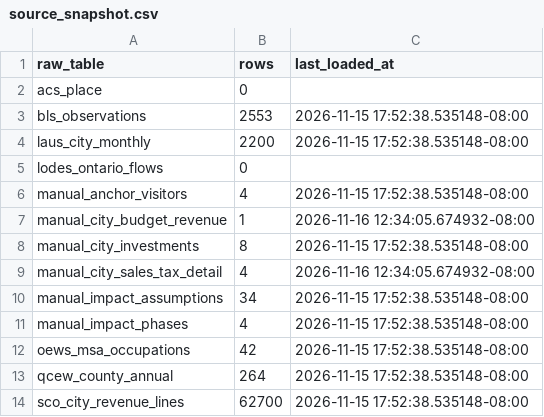
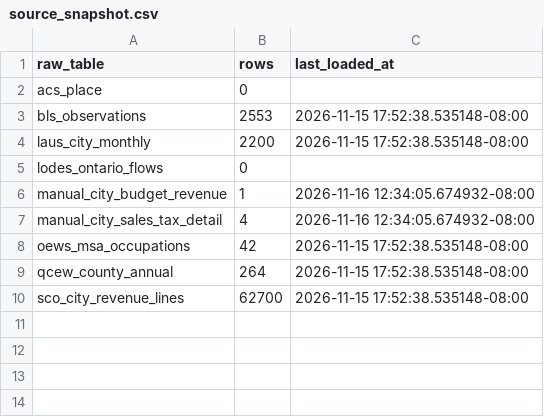
Before and after one commit to EmSchoof/sunstone-ontario-forecast, a CSV file: outputs/tables/source_snapshot.csv, drawn as a sheet.

```diff
--- a/outputs/tables/source_snapshot.csv
+++ b/outputs/tables/source_snapshot.csv
@@ -5,8 +5,4 @@ laus_city_monthly,2200,2026-11-15 17:52:38.535148-08:00
 lodes_ontario_flows,0,
-manual_anchor_visitors,4,2026-11-15 17:52:38.535148-08:00
 manual_city_budget_revenue,1,2026-11-16 12:34:05.674932-08:00
-manual_city_investments,8,2026-11-15 17:52:38.535148-08:00
 manual_city_sales_tax_detail,4,2026-11-16 12:34:05.674932-08:00
-manual_impact_assumptions,34,2026-11-15 17:52:38.535148-08:00
-manual_impact_phases,4,2026-11-15 17:52:38.535148-08:00
 oews_msa_occupations,42,2026-11-15 17:52:38.535148-08:00
```
Also changed, not shown: data/assumptions/impact_assumptions.csv, outputs/tables/impact_inputs_used.csv, 37 other files.
